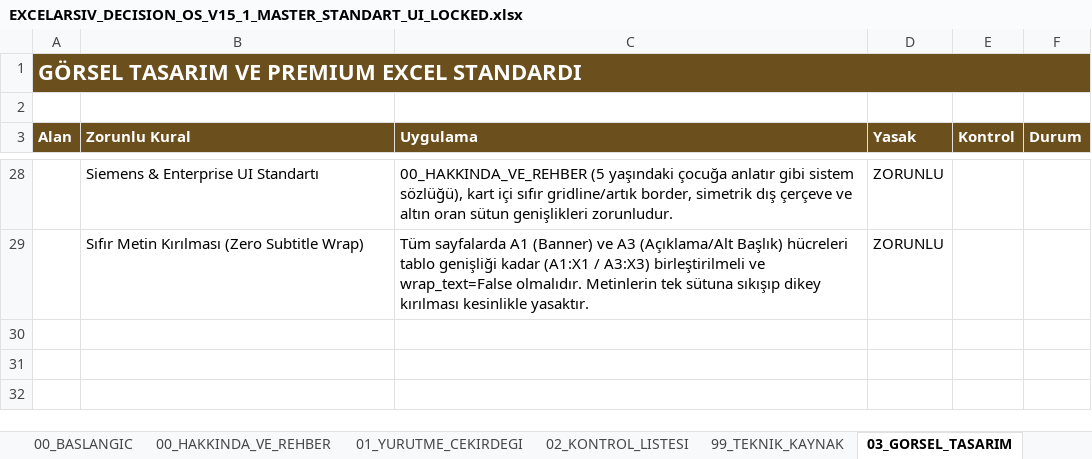
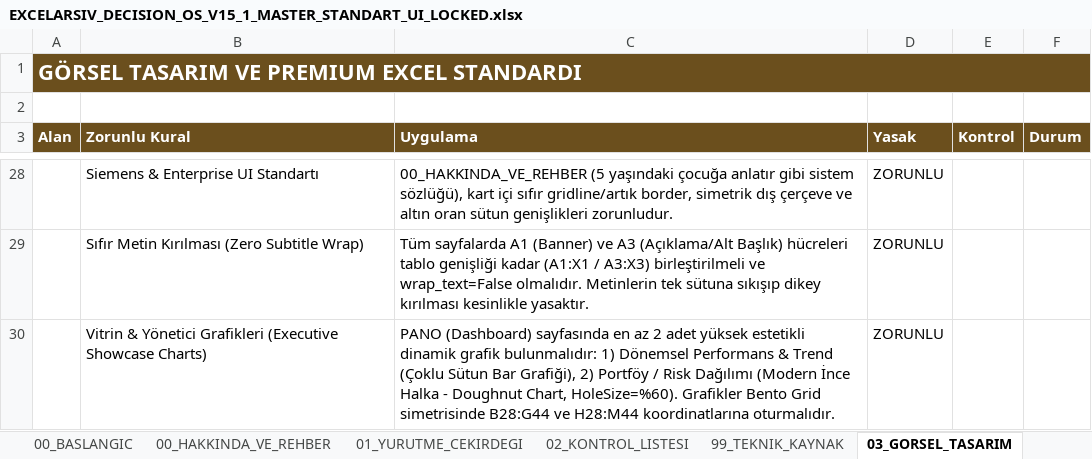
Before and after one commit to sagiarvil/excelarsiv, an Excel workbook: calisma_prorokolu/EXCELARSIV_DECISION_OS_V15_1_MASTER_STANDART_UI_LOCKED.xlsx, sheet 03_GORSEL_TASARIM, drawn as a sheet; only a part is shown, gaps mark what is left out; values as stored, in another font and other column widths than the file's, no borders; conditional formats not drawn; the diff names each change by its address in the sheet, - before the commit and + after, or states it on an @@ line.

```diff
--- a/calisma_prorokolu/EXCELARSIV_DECISION_OS_V15_1_MASTER_STANDART_UI_LOCKED.xlsx (sheet 03_GORSEL_TASARIM)
+++ b/calisma_prorokolu/EXCELARSIV_DECISION_OS_V15_1_MASTER_STANDART_UI_LOCKED.xlsx (sheet 03_GORSEL_TASARIM)
+row 30:  | Vitrin & Yönetici Grafikleri (Executive Showcase Charts) | PANO (Dashboard) sayfasında en az 2 adet yüksek estetikli dinamik grafik bulunmalıdır: 1) Dönemsel Performans & Trend (Çoklu Sütun Bar Grafiği), 2) Portföy / Risk Dağılımı (Modern İnce Halka - Doughnut Chart, HoleSize=%60). Grafikler Bento Grid simetrisinde B28:G44 ve H28:M44 koordinatlarına oturmalıdır. | ZORUNLU
```
Also changed, not shown: EXCELARSIV_PRODUCTS/banka-kredi-ve-taksit-takip-sistemi/BankaKrediVeTaksitTakipSistemi.xlsx, 3 other files.
